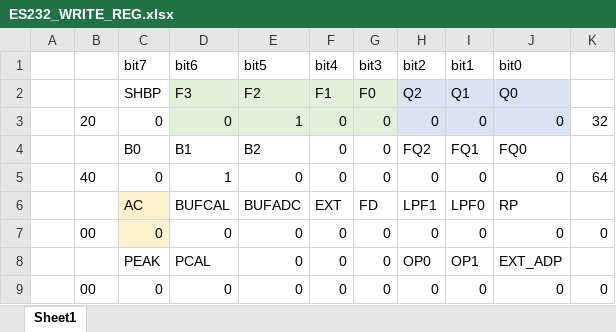
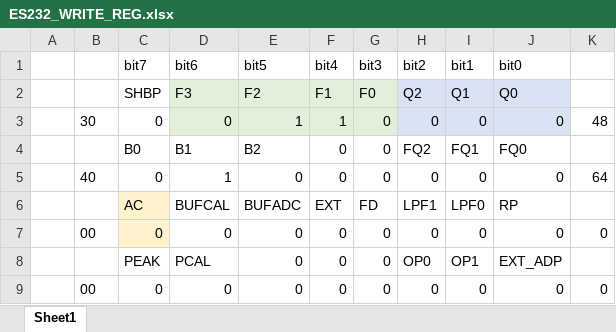
Before and after one commit to llloooolll/openDMM_UT61Eplus, an Excel workbook: doc/ES232/ES232_WRITE_REG.xlsx, sheet Sheet1, drawn as a sheet; values as stored, in another font and other column widths than the file's, no borders; the diff names each change by its address in the sheet, - before the commit and + after, or states it on an @@ line.

```diff
--- a/doc/ES232/ES232_WRITE_REG.xlsx (sheet Sheet1)
+++ b/doc/ES232/ES232_WRITE_REG.xlsx (sheet Sheet1)
-B3: 20
+B3: 30
-F3 (bit4): 0
+F3 (bit4): 1
-K3: 32
+K3: 48
```
Also changed, not shown: 20 other files.
